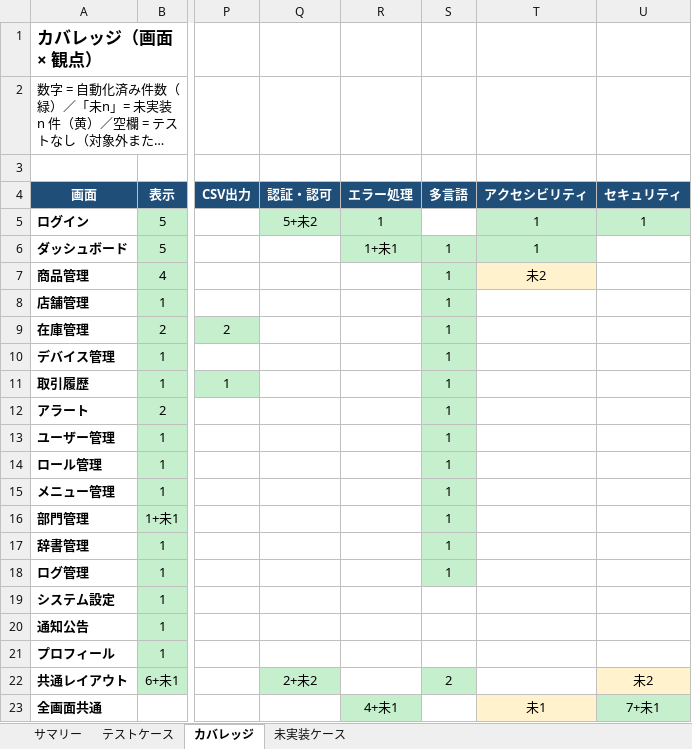
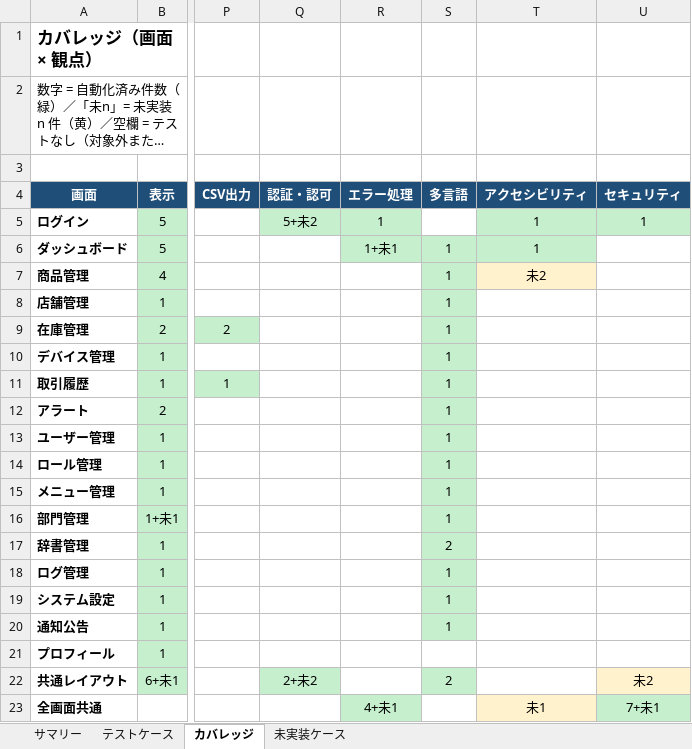
Before and after one commit to jasonw-lab/smart-retail, an Excel workbook: apps/frontend-next/_docs/testing/e2e-test-cases.xlsx, sheet カバレッジ, drawn as a sheet; only a part is shown, gaps mark what is left out; long unchanged cells end in …; values as stored, in another font and other column widths than the file's, no borders; the diff names each change by its address in the sheet, - before the commit and + after, or states it on an @@ line.

```diff
--- a/apps/frontend-next/_docs/testing/e2e-test-cases.xlsx (sheet カバレッジ)
+++ b/apps/frontend-next/_docs/testing/e2e-test-cases.xlsx (sheet カバレッジ)
-S17 (多言語): 1
+S17 (多言語): 2
-S19:S20 (多言語): (empty)
+S19:S20 (多言語): 1
-S19:S20 fill: none
+S19:S20 fill: #C6EFCE
```
Also changed, not shown: sheet テストケース, sheet サマリー, 8 other files.
